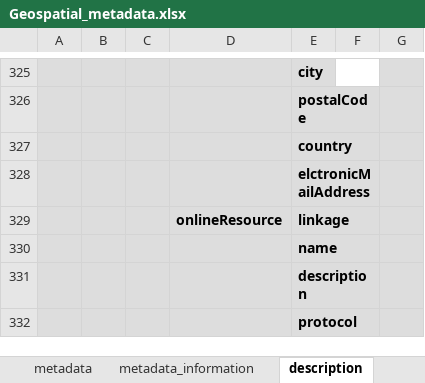
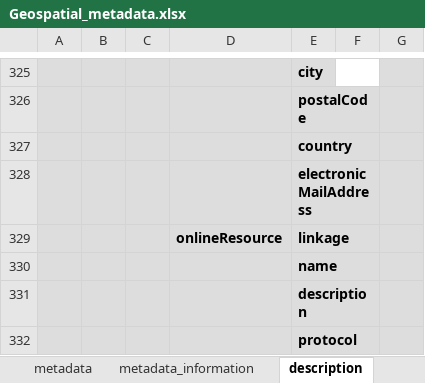
Before and after one commit to worldbank/metadata-schemas, an Excel workbook: excel_sheets/Geospatial_metadata.xlsx, sheet description, drawn as a sheet; only a part is shown, gaps mark what is left out; values as stored, in another font and other column widths than the file's, no borders; the diff covers the shown part only; the diff names each change by its address in the sheet, - before the commit and + after, or states it on an @@ line.

```diff
--- a/excel_sheets/Geospatial_metadata.xlsx (sheet description)
+++ b/excel_sheets/Geospatial_metadata.xlsx (sheet description)
-E328: elctronicMailAddress
+E328: electronicMailAddress
```
Also changed, not shown: 13 edited cells elsewhere in this sheet, 19 other files.
